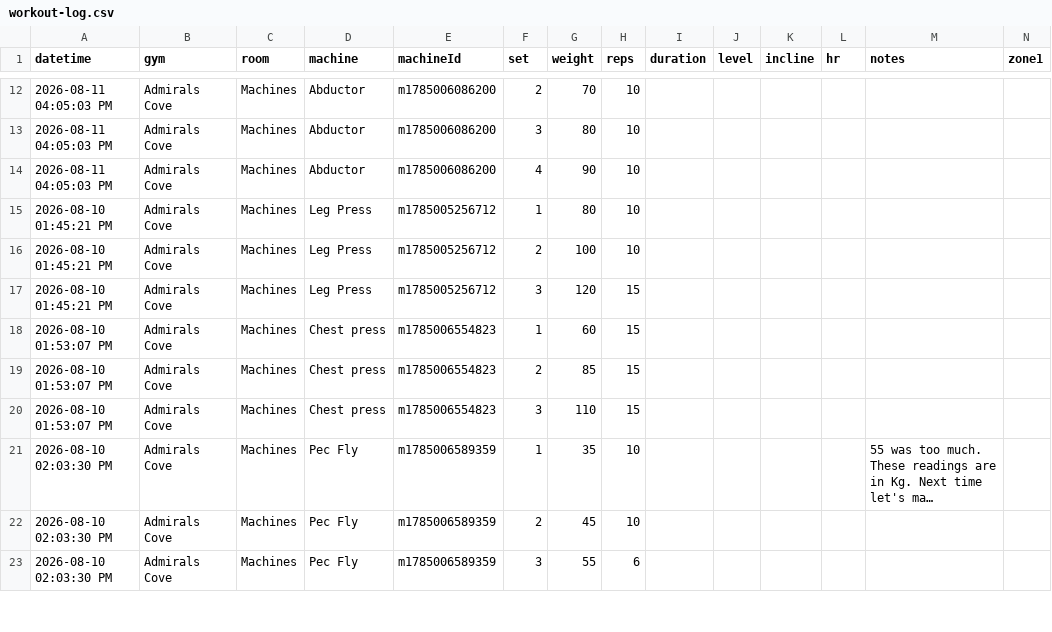
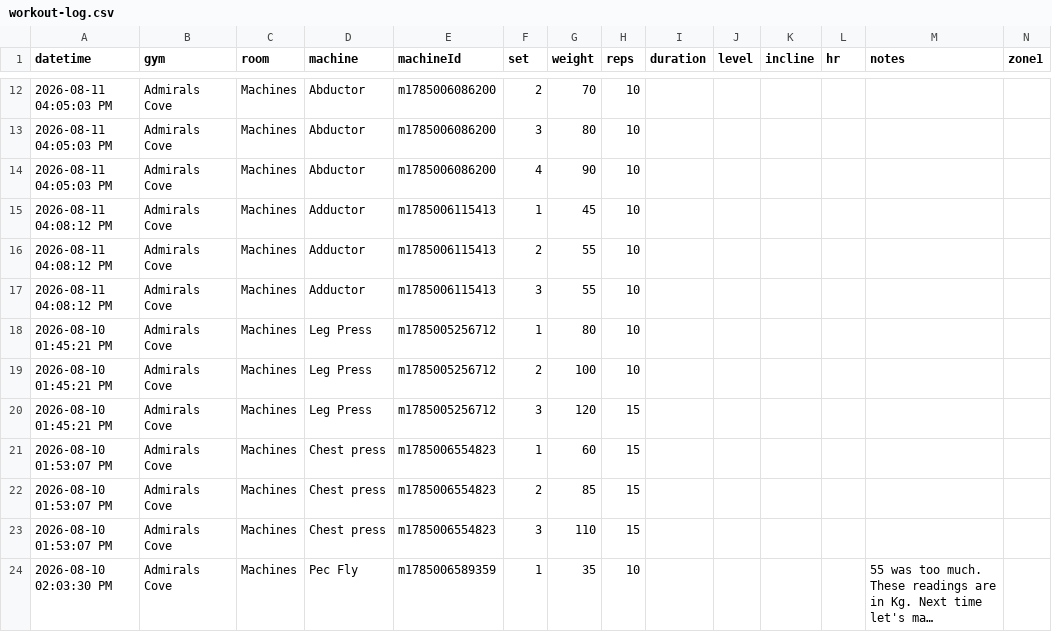
Before and after one commit to chromacole/logtrim, a CSV file: workout-log.csv, drawn as a sheet; only a part is shown, gaps mark what is left out; the shorter side is filled out with more unchanged rows; long unchanged cells end in …; rows hold the shown columns only; the diff names each change by its address in the sheet, - before the commit and + after, or states it on an @@ line.

Commit message:
Update workout log CSV

```diff
--- a/workout-log.csv
+++ b/workout-log.csv
+row 15: 2026-08-11 04:08:12 PM | Admirals Cove | Machines | Adductor | m1785006115413 | 1 | 45 | 10
+row 16: 2026-08-11 04:08:12 PM | Admirals Cove | Machines | Adductor | m1785006115413 | 2 | 55 | 10
+row 17: 2026-08-11 04:08:12 PM | Admirals Cove | Machines | Adductor | m1785006115413 | 3 | 55 | 10
```
